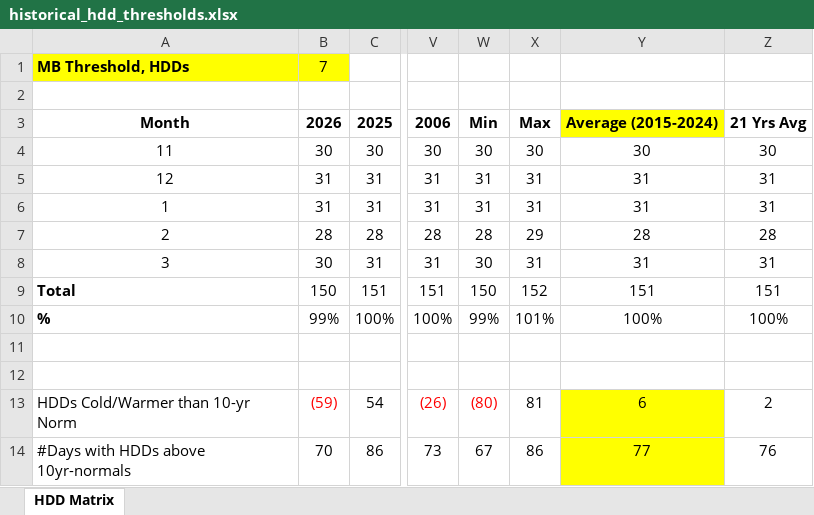
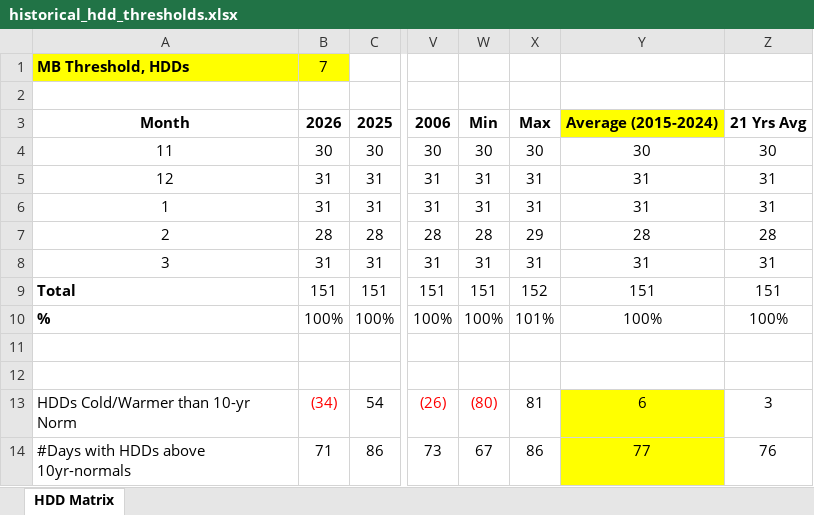
Before and after one commit to yieldchaser/weather-dd-tracker, an Excel workbook: outputs/historical_hdd_thresholds.xlsx, sheet HDD Matrix, drawn as a sheet; only a part is shown, gaps mark what is left out; values as stored, in another font and other column widths than the file's, no borders; the diff names each change by its address in the sheet, - before the commit and + after, or states it on an @@ line.

```diff
--- a/outputs/historical_hdd_thresholds.xlsx (sheet HDD Matrix)
+++ b/outputs/historical_hdd_thresholds.xlsx (sheet HDD Matrix)
-B8: 30
+B8: 31
-W8: 30
+W8: 31
-B9: 150
+B9: 151
-W9: 150
+W9: 151
-B10: 99%
+B10: 100%
-W10: 99%
+W10: 100%
-B13: (59)
+B13: (34)
-Z13: 2
+Z13: 3
-B14: 70
+B14: 71
```
Also changed, not shown: 51 other files.
